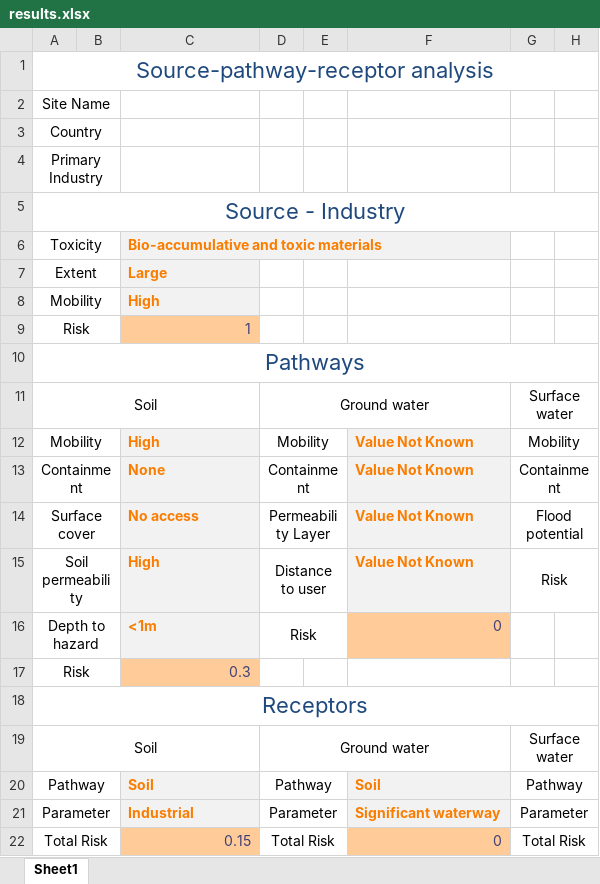
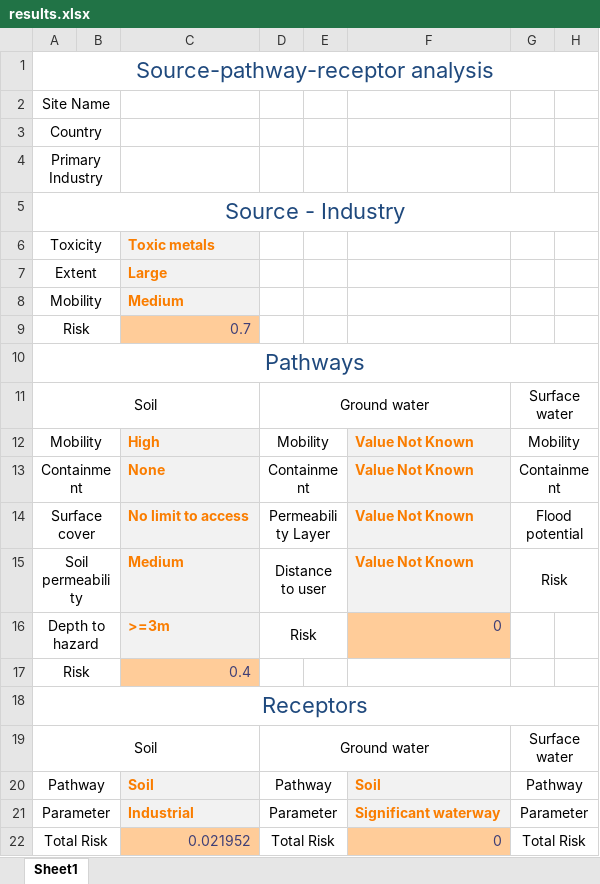
Before and after one commit to GMECH7/rss_islandr, an Excel workbook: rss_islandr/templates/results.xlsx, sheet Sheet1, drawn as a sheet; only a part is shown; values as stored, in another font and other column widths than the file's, no borders; the diff names each change by its address in the sheet, - before the commit and + after, or states it on an @@ line.

```diff
--- a/rss_islandr/templates/results.xlsx (sheet Sheet1)
+++ b/rss_islandr/templates/results.xlsx (sheet Sheet1)
-C6: Bio-accumulative and toxic materials
+C6: Toxic metals
-C8: High
+C8: Medium
-C9: 1
+C9: 0.7
-C14: No access
+C14: No limit to access
-C15: High
+C15: Medium
-C16: <1m
+C16: >=3m
-C17: 0.3
+C17: 0.4
-C22: 0.15
+C22: 0.021952
```
Also changed, not shown: 2 other files.
